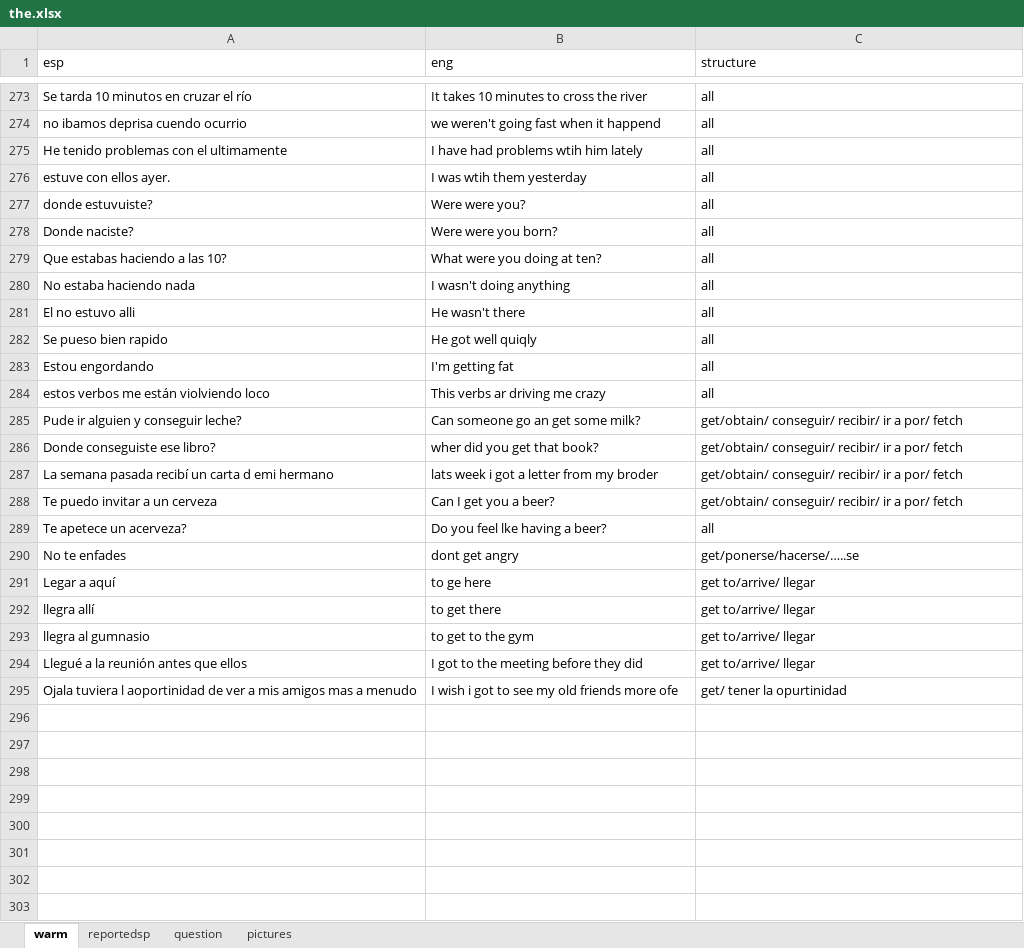
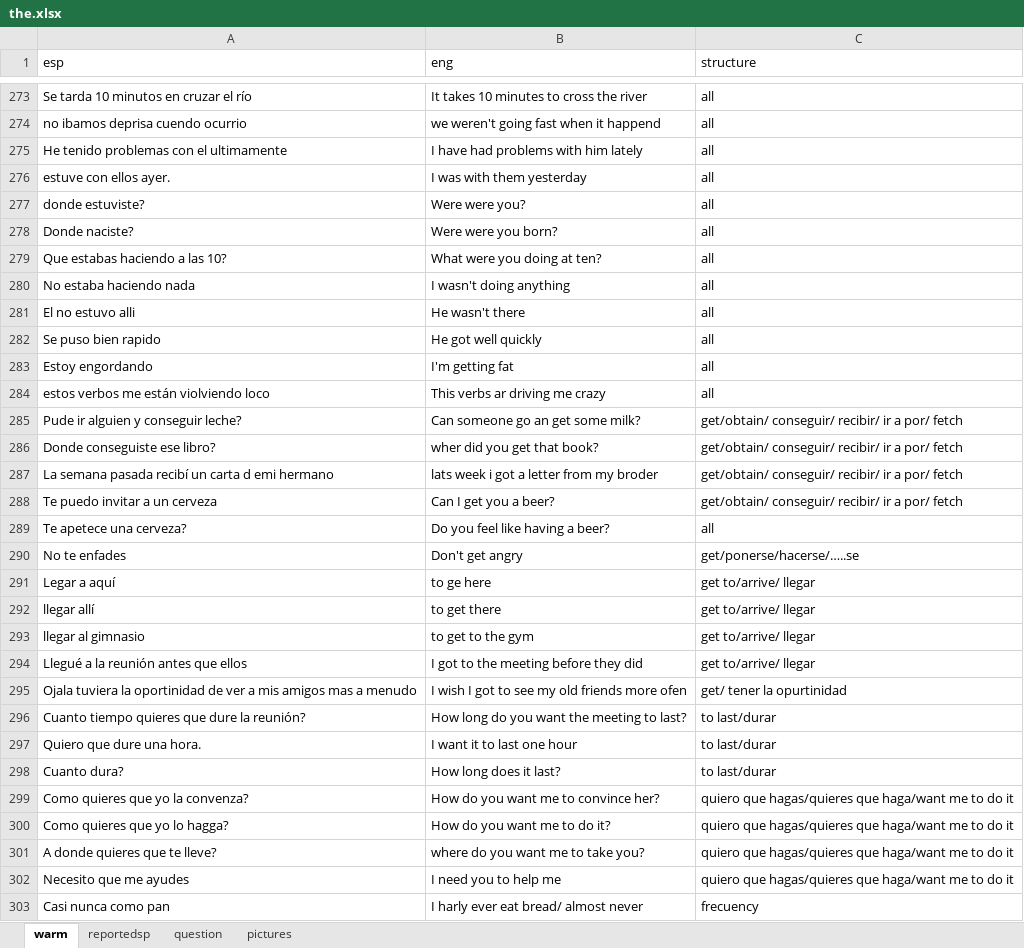
Before and after one commit to alcaloide2000/theec5, an Excel workbook: src/assets/the.xlsx, sheet warm, drawn as a sheet; only a part is shown, gaps mark what is left out; values as stored, in another font and other column widths than the file's, no borders; table styles not drawn; the diff covers the shown part only; the diff names each change by its address in the sheet, - before the commit and + after, or states it on an @@ line.

Commit message:
Add files via upload

```diff
--- a/src/assets/the.xlsx (sheet warm)
+++ b/src/assets/the.xlsx (sheet warm)
-B275 (eng): I have had problems wtih him lately
+B275 (eng): I have had problems with him lately
-B276 (eng): I was wtih them yesterday
+B276 (eng): I was with them yesterday
-A277 (esp): donde estuvuiste?
+A277 (esp): donde estuviste?
-A282 (esp): Se pueso bien rapido
+A282 (esp): Se puso bien rapido
-B282 (eng): He got well quiqly
+B282 (eng): He got well quickly
-A283 (esp): Estou engordando
+A283 (esp): Estoy engordando
-A289 (esp): Te apetece un acerveza?
+A289 (esp): Te apetece una cerveza?
-B289 (eng): Do you feel lke having a beer?
+B289 (eng): Do you feel like having a beer?
-B290 (eng): dont get angry
+B290 (eng): Don't get angry
-A292 (esp): llegra allí
+A292 (esp): llegar allí
-A293 (esp): llegra al gumnasio
+A293 (esp): llegar al gimnasio
-A295 (esp): Ojala tuviera l aoportinidad de ver…
+A295 (esp): Ojala tuviera la oportinidad de ver…
-B295 (eng): I wish i got to see my old friends more ofe
+B295 (eng): I wish I got to see my old friends more ofen
+row 296: Cuanto tiempo quieres que dure la reunión? | How long do you want the meeting to last? | to last/durar
+row 297: Quiero que dure una hora. | I want it to last one hour | to last/durar
+row 298: Cuanto dura? | How long does it last? | to last/durar
+row 299: Como quieres que yo la convenza? | How do you want me to convince her? | quiero que hagas/quieres que haga/want me to do it
+row 300: Como quieres que yo lo hagga? | How do you want me to do it? | quiero que hagas/quieres que haga/want me to do it
+row 301: A donde quieres que te lleve? | where do you want me to take you? | quiero que hagas/quieres que haga/want me to do it
+row 302: Necesito que me ayudes | I need you to help me | quiero que hagas/quieres que haga/want me to do it
+row 303: Casi nunca como pan | I harly ever eat bread/ almost never | frecuency
```
Also changed, not shown: 13 edited cells elsewhere in this sheet.
